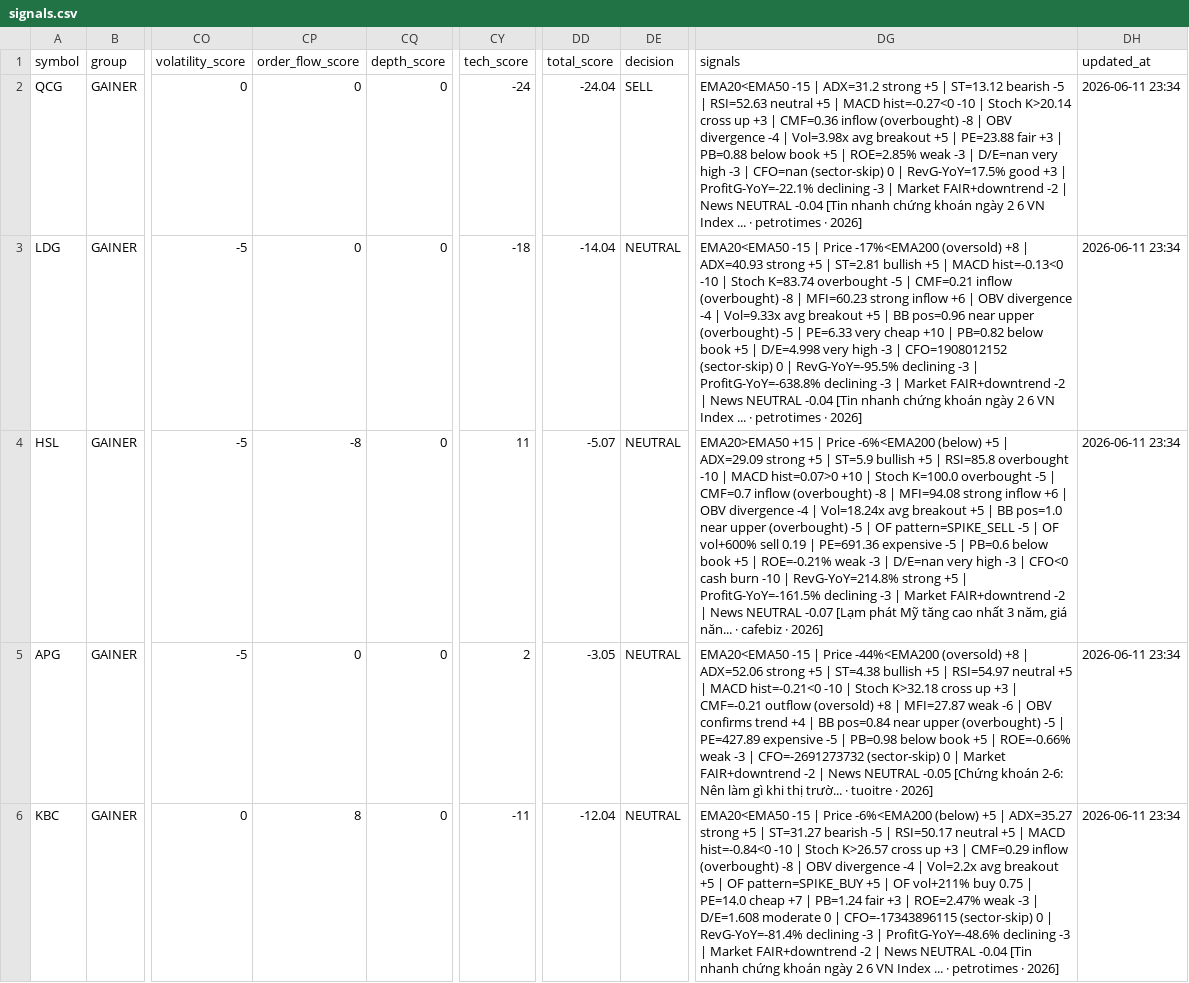
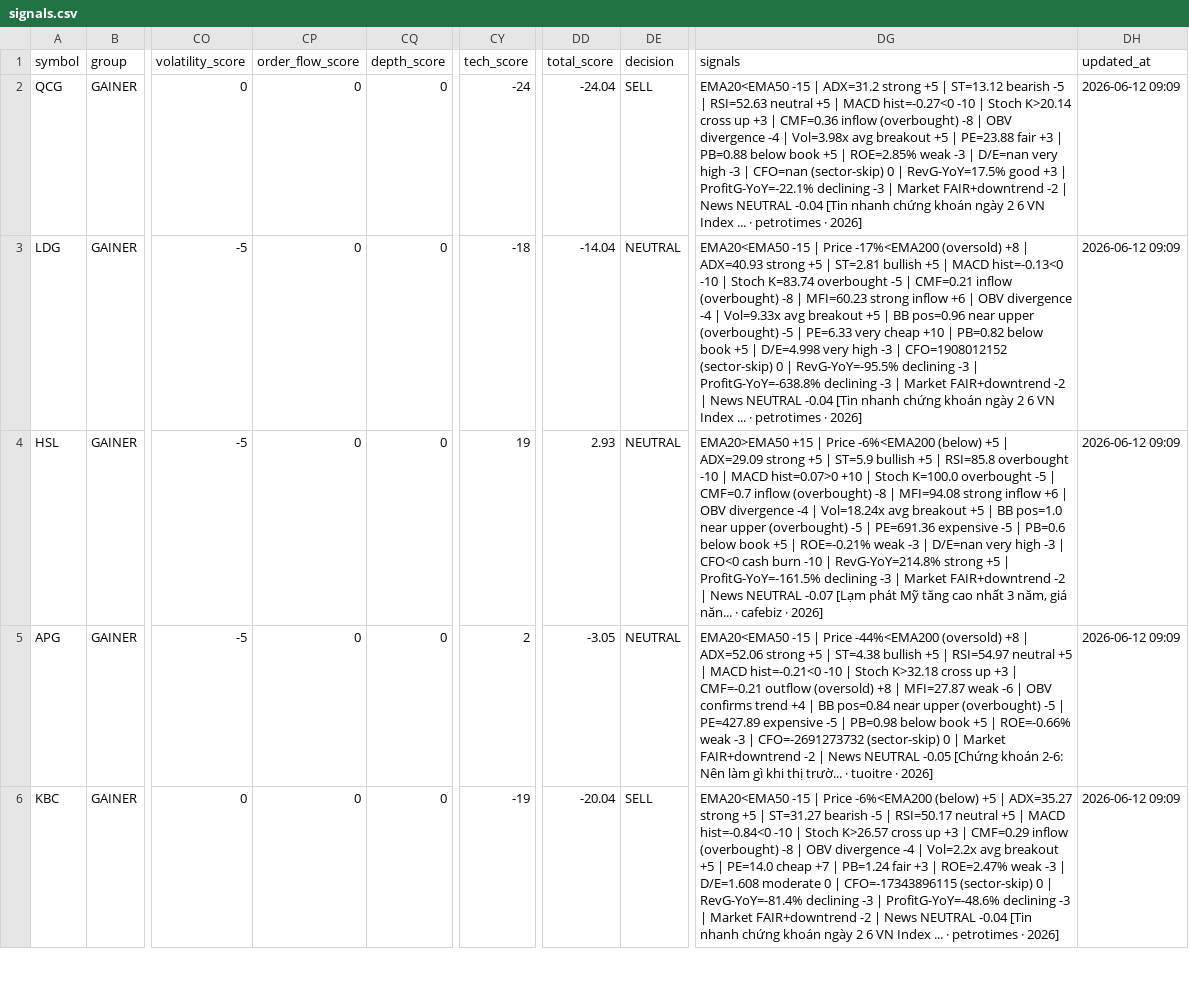
Before and after one commit to vn99instrumental-web/vnstock-cron-v2.0, a CSV file: output/signals.csv, drawn as a sheet; only a part is shown, gaps mark what is left out; the diff covers the shown part only; the diff names each change by its address in the sheet, - before the commit and + after, or states it on an @@ line.

```diff
--- a/output/signals.csv
+++ b/output/signals.csv
-DH2:DH6 (updated_at): 2026-06-11 23:34
+DH2:DH6 (updated_at): 2026-06-12 09:09
-CP4 (order_flow_score): -8
+CP4 (order_flow_score): 0
-CY4 (tech_score): 11
+CY4 (tech_score): 19
-DD4 (total_score): -5.07
+DD4 (total_score): 2.93
-DG4 (signals): …-5 | OF pattern=SPIKE_SELL -5 | OF vol+600% sell 0.19 | PE=691.36 expensive…
+DG4 (signals): …-5 | PE=691.36 expensive…
-CP6 (order_flow_score): 8
+CP6 (order_flow_score): 0
-CY6 (tech_score): -11
+CY6 (tech_score): -19
-DD6 (total_score): -12.04
+DD6 (total_score): -20.04
-DE6 (decision): NEUTRAL
+DE6 (decision): SELL
-DG6 (signals): …+5 | OF pattern=SPIKE_BUY +5 | OF vol+211% buy 0.75 | PE=14.0 cheap…
+DG6 (signals): …+5 | PE=14.0 cheap…
```
Also changed, not shown: 15 edited cells elsewhere in this file, output/signals_display.csv, 5 other files.
